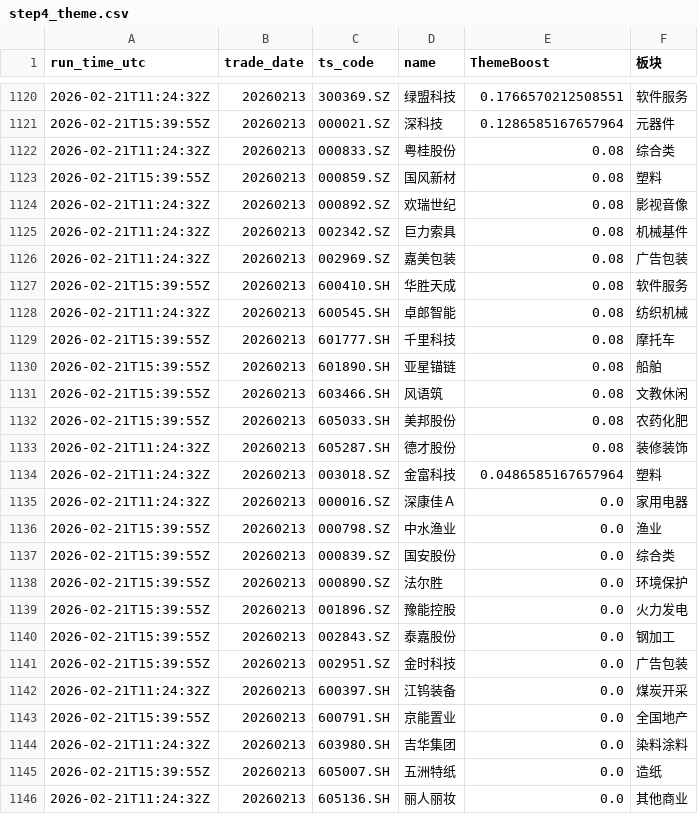
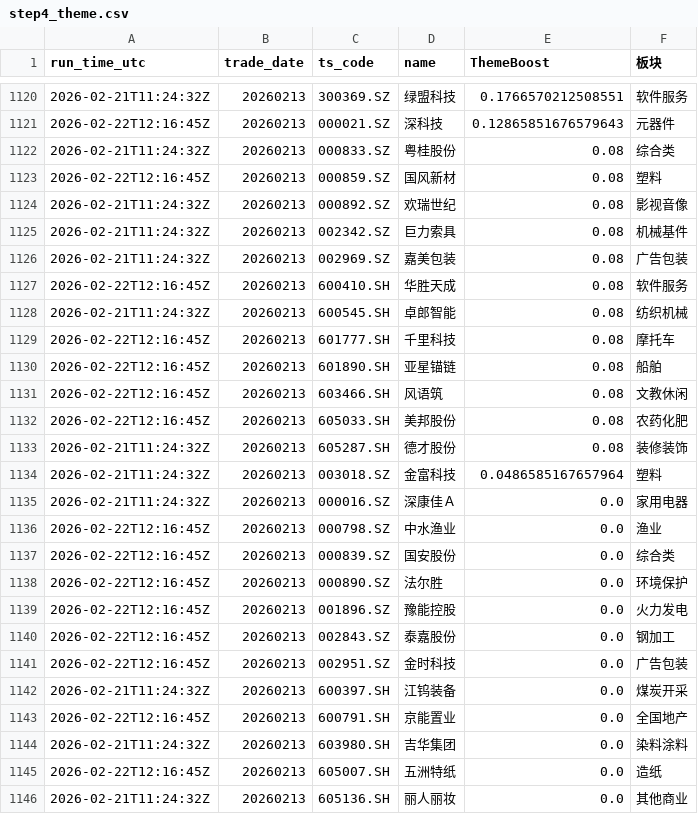
Before and after one commit to njedu2023-prog/a-top10, a CSV file: outputs/learning/step4_theme.csv, drawn as a sheet; only a part is shown, gaps mark what is left out; the diff covers the shown part only.

```diff
--- a/outputs/learning/step4_theme.csv
+++ b/outputs/learning/step4_theme.csv
@@ -1120,5 +1120,5 @@ run_time_utc,trade_date,ts_code,name,ThemeBoost,板块
 2026-02-21T11:24:32Z,20260213,300369.SZ,绿盟科技,0.1766570212508551,软件服务
-2026-02-21T15:39:55Z,20260213,000021.SZ,深科技,0.1286585167657964,元器件
+2026-02-22T12:16:45Z,20260213,000021.SZ,深科技,0.12865851676579643,元器件
 2026-02-21T11:24:32Z,20260213,000833.SZ,粤桂股份,0.08,综合类
-2026-02-21T15:39:55Z,20260213,000859.SZ,国风新材,0.08,塑料
+2026-02-22T12:16:45Z,20260213,000859.SZ,国风新材,0.08,塑料
 2026-02-21T11:24:32Z,20260213,000892.SZ,欢瑞世纪,0.08,影视音像
@@ -1126,8 +1126,8 @@ run_time_utc,trade_date,ts_code,name,ThemeBoost,板块
 2026-02-21T11:24:32Z,20260213,002969.SZ,嘉美包装,0.08,广告包装
-2026-02-21T15:39:55Z,20260213,600410.SH,华胜天成,0.08,软件服务
+2026-02-22T12:16:45Z,20260213,600410.SH,华胜天成,0.08,软件服务
 2026-02-21T11:24:32Z,20260213,600545.SH,卓郎智能,0.08,纺织机械
-2026-02-21T15:39:55Z,20260213,601777.SH,千里科技,0.08,摩托车
-2026-02-21T15:39:55Z,20260213,601890.SH,亚星锚链,0.08,船舶
-2026-02-21T15:39:55Z,20260213,603466.SH,风语筑,0.08,文教休闲
-2026-02-21T15:39:55Z,20260213,605033.SH,美邦股份,0.08,农药化肥
+2026-02-22T12:16:45Z,20260213,601777.SH,千里科技,0.08,摩托车
+2026-02-22T12:16:45Z,20260213,601890.SH,亚星锚链,0.08,船舶
+2026-02-22T12:16:45Z,20260213,603466.SH,风语筑,0.08,文教休闲
+2026-02-22T12:16:45Z,20260213,605033.SH,美邦股份,0.08,农药化肥
 2026-02-21T11:24:32Z,20260213,605287.SH,德才股份,0.08,装修装饰
@@ -1135,12 +1135,12 @@ run_time_utc,trade_date,ts_code,name,ThemeBoost,板块
 2026-02-21T11:24:32Z,20260213,000016.SZ,深康佳Ａ,0.0,家用电器
-2026-02-21T15:39:55Z,20260213,000798.SZ,中水渔业,0.0,渔业
-2026-02-21T15:39:55Z,20260213,000839.SZ,国安股份,0.0,综合类
-2026-02-21T15:39:55Z,20260213,000890.SZ,法尔胜,0.0,环境保护
-2026-02-21T15:39:55Z,20260213,001896.SZ,豫能控股,0.0,火力发电
-2026-02-21T15:39:55Z,20260213,002843.SZ,泰嘉股份,0.0,钢加工
-2026-02-21T15:39:55Z,20260213,002951.SZ,金时科技,0.0,广告包装
+2026-02-22T12:16:45Z,20260213,000798.SZ,中水渔业,0.0,渔业
+2026-02-22T12:16:45Z,20260213,000839.SZ,国安股份,0.0,综合类
+2026-02-22T12:16:45Z,20260213,000890.SZ,法尔胜,0.0,环境保护
+2026-02-22T12:16:45Z,20260213,001896.SZ,豫能控股,0.0,火力发电
+2026-02-22T12:16:45Z,20260213,002843.SZ,泰嘉股份,0.0,钢加工
+2026-02-22T12:16:45Z,20260213,002951.SZ,金时科技,0.0,广告包装
 2026-02-21T11:24:32Z,20260213,600397.SH,江钨装备,0.0,煤炭开采
-2026-02-21T15:39:55Z,20260213,600791.SH,京能置业,0.0,全国地产
+2026-02-22T12:16:45Z,20260213,600791.SH,京能置业,0.0,全国地产
 2026-02-21T11:24:32Z,20260213,603980.SH,吉华集团,0.0,染料涂料
-2026-02-21T15:39:55Z,20260213,605007.SH,五洲特纸,0.0,造纸
+2026-02-22T12:16:45Z,20260213,605007.SH,五洲特纸,0.0,造纸
 2026-02-21T11:24:32Z,20260213,605136.SH,丽人丽妆,0.0,其他商业
```
Also changed, not shown: 2 added rows, 2 removed rows and 23 edited cells elsewhere in this file, outputs/learning/feature_history.csv, outputs/learning/step7_hit_rate_history.csv, 9 other files.
